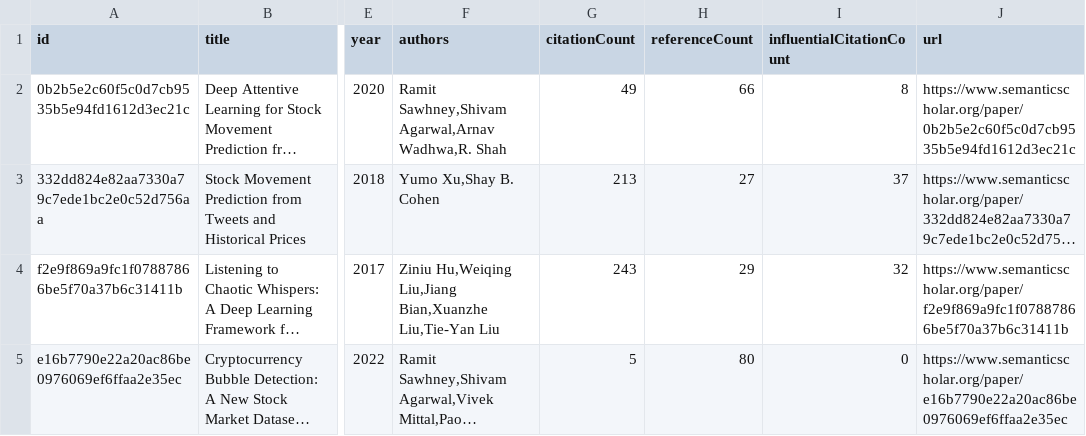
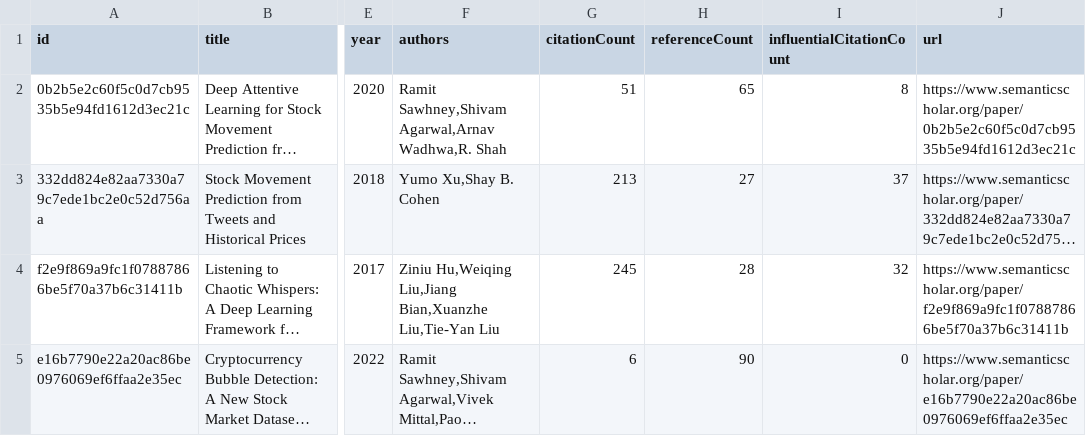
Before and after one commit to avi-jit/memestock-lit-review, a CSV file: data/currentPapers.csv, drawn as a sheet; only a part is shown, gaps mark what is left out; long unchanged cells end in …; the diff names each change by its address in the sheet, - before the commit and + after, or states it on an @@ line.

Commit message:
Update paper data

```diff
--- a/data/currentPapers.csv
+++ b/data/currentPapers.csv
-G2 (citationCount): 49
+G2 (citationCount): 51
-H2 (referenceCount): 66
+H2 (referenceCount): 65
-G4 (citationCount): 243
+G4 (citationCount): 245
-H4 (referenceCount): 29
+H4 (referenceCount): 28
-G5 (citationCount): 5
+G5 (citationCount): 6
-H5 (referenceCount): 80
+H5 (referenceCount): 90
```
Also changed, not shown: 2 other files.
